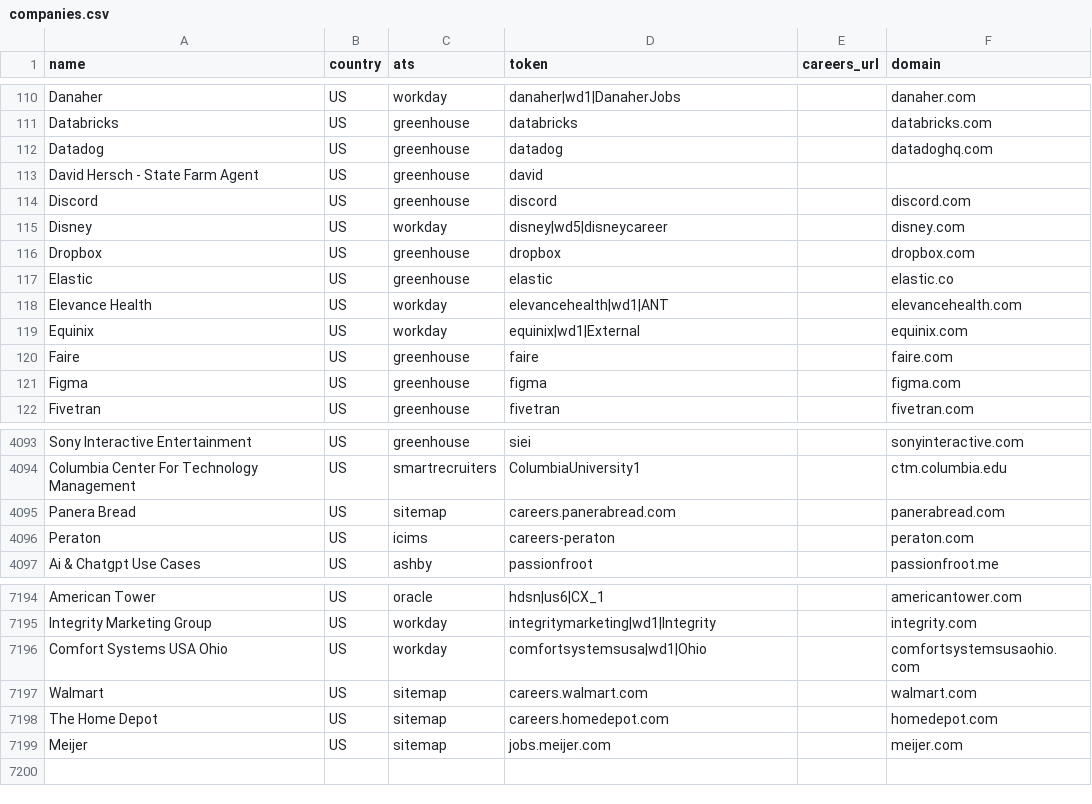
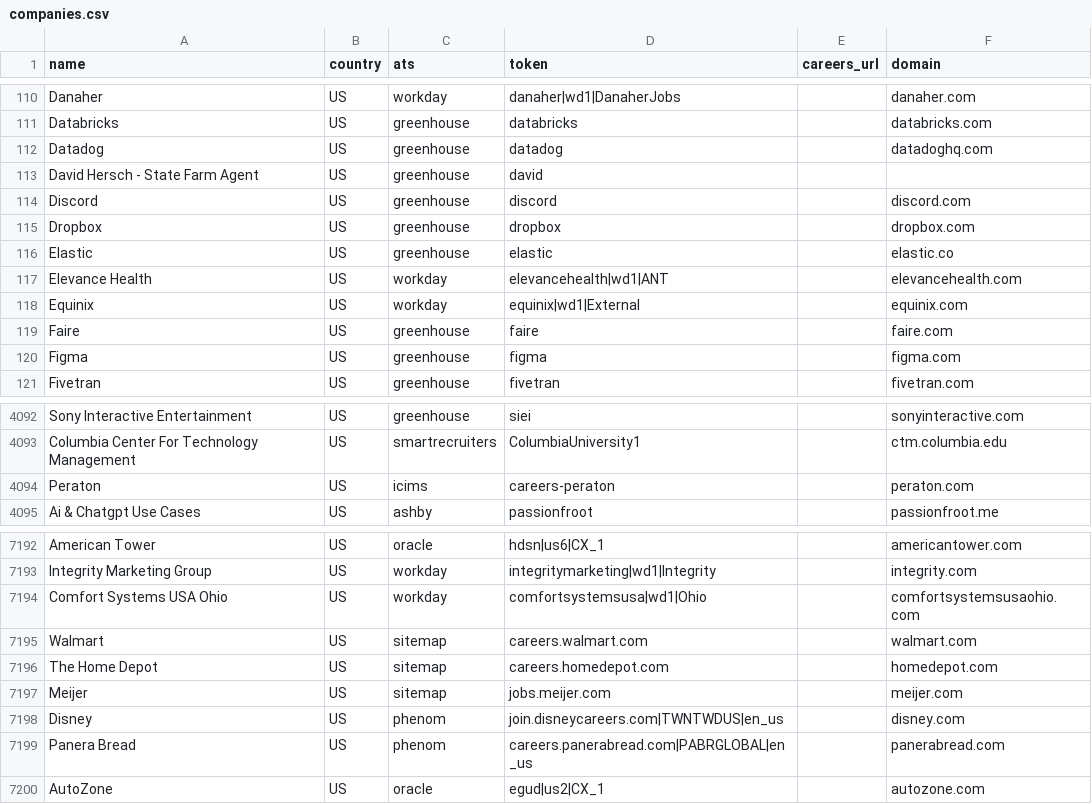
Before and after one commit to Savankumargoswami/rolearch, a CSV file: worker/companies/companies.csv, drawn as a sheet; only a part is shown, gaps mark what is left out; removed rows and columns are numbered as before the commit, all else as after; the diff names each change by its address in the sheet, - before the commit and + after, or states it on an @@ line.

```diff
--- a/worker/companies/companies.csv
+++ b/worker/companies/companies.csv
-row 115: Disney | US | workday | disney|wd5|disneycareer |  | disney.com
-row 4095: Panera Bread | US | sitemap | careers.panerabread.com |  | panerabread.com
+row 7198: Disney | US | phenom | join.disneycareers.com|TWNTWDUS|en_us |  | disney.com
+row 7199: Panera Bread | US | phenom | careers.panerabread.com|PABRGLOBAL|en_us |  | panerabread.com
+row 7200: AutoZone | US | oracle | egud|us2|CX_1 |  | autozone.com
```
